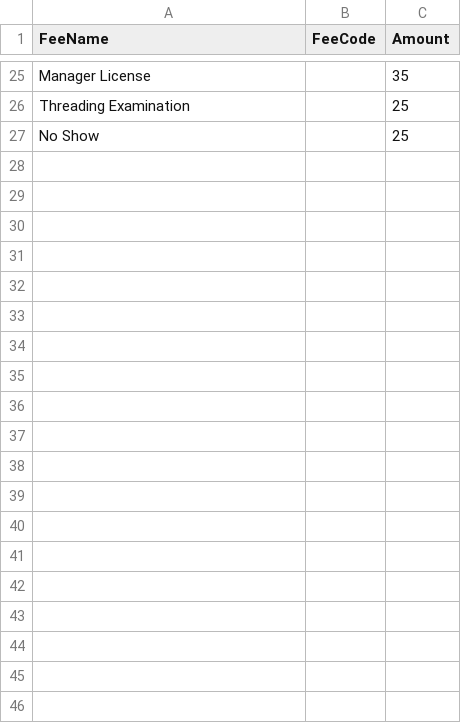
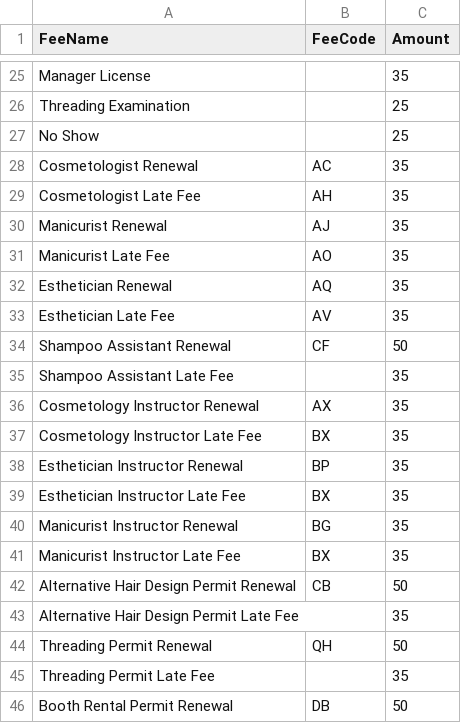
Before and after one commit to jvasquez-jb/LSBC-salesforce, a CSV file: data/decisionMatrices/FeeSchedule.csv, drawn as a sheet; only a part is shown, gaps mark what is left out; the diff covers the shown part only; the diff names each change by its address in the sheet, - before the commit and + after, or states it on an @@ line.

```diff
--- a/data/decisionMatrices/FeeSchedule.csv
+++ b/data/decisionMatrices/FeeSchedule.csv
+row 28: Cosmetologist Renewal | AC | 35
+row 29: Cosmetologist Late Fee | AH | 35
+row 30: Manicurist Renewal | AJ | 35
+row 31: Manicurist Late Fee | AO | 35
+row 32: Esthetician Renewal | AQ | 35
+row 33: Esthetician Late Fee | AV | 35
+row 34: Shampoo Assistant Renewal | CF | 50
+row 35: Shampoo Assistant Late Fee |  | 35
+row 36: Cosmetology Instructor Renewal | AX | 35
+row 37: Cosmetology Instructor Late Fee | BX | 35
+row 38: Esthetician Instructor Renewal | BP | 35
+row 39: Esthetician Instructor Late Fee | BX | 35
+row 40: Manicurist Instructor Renewal | BG | 35
+row 41: Manicurist Instructor Late Fee | BX | 35
+row 42: Alternative Hair Design Permit Renewal | CB | 50
+row 43: Alternative Hair Design Permit Late Fee |  | 35
+row 44: Threading Permit Renewal | QH | 50
+row 45: Threading Permit Late Fee |  | 35
+row 46: Booth Rental Permit Renewal | DB | 50
```
Also changed, not shown: 11 added rows and 2 edited cells elsewhere in this file, 21 other files.
